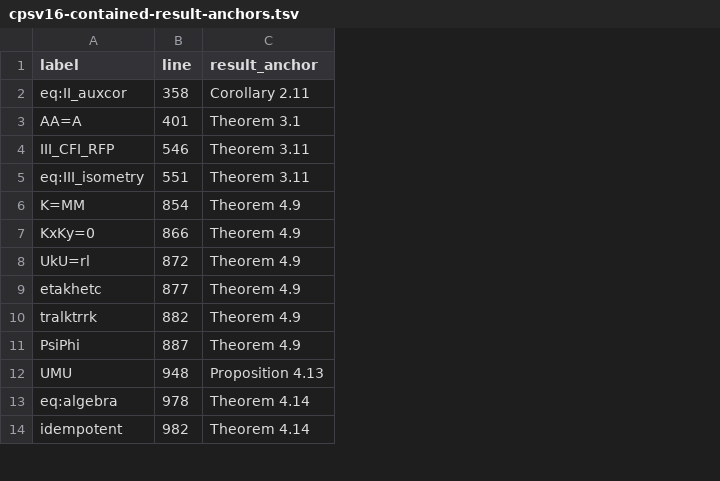
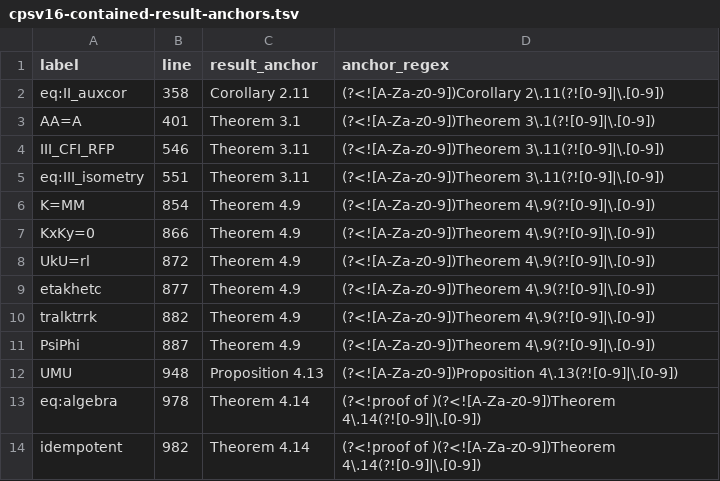
Before and after one commit to LionSR/TNLean, a TSV file: docs/audits/data/cpsv16-contained-result-anchors.tsv, drawn as a sheet; only a part is shown; the diff names each change by its address in the sheet, - before the commit and + after, or states it on an @@ line.

Commit message:
fix(cpsv16): match result anchors exactly

```diff
--- a/docs/audits/data/cpsv16-contained-result-anchors.tsv
+++ b/docs/audits/data/cpsv16-contained-result-anchors.tsv
+column D (anchor_regex), rows 2-14: (?<![A-Za-z0-9])Corollary 2\.11(?![0-9]|\.[0-9]) | (?<![A-Za-z0-9])Theorem 3\.1(?![0-9]|\.[0-9]) | (?<![A-Za-z0-9])Theorem 3\.11(?![0-9]|\.[0-9]) | (?<![A-Za-z0-9])Theorem 3\.11(?![0-9]|\.[0-9]) | (?<![A-Za-z0-9])Theorem 4\.9(?![0-9]|\.[0-9]) | (?<![A-Za-z0-9])Theorem 4\.9(?![0-9]|\.[0-9]) | (?<![A-Za-z0-9])Theorem 4\.9(?![0-9]|\.[0-9]) | (?<![A-Za-z0-9])Theorem 4\.9(?![0-9]|\.[0-9]) | (?<![A-Za-z0-9])Theorem 4\.9(?![0-9]|\.[0-9]) | (?<![A-Za-z0-9])Theorem 4\.9(?![0-9]|\.[0-9]) | (?<![A-Za-z0-9])Proposition 4\.13(?![0-9]|\.[0-9]) | (?<!proof of )(?<![A-Za-z0-9])Theorem 4\.14(?![0-9]|\.[0-9]) | (?<!proof of )(?<![A-Za-z0-9])Theorem 4\.14(?![0-9]|\.[0-9])
```
Also changed, not shown: 3 other files.
